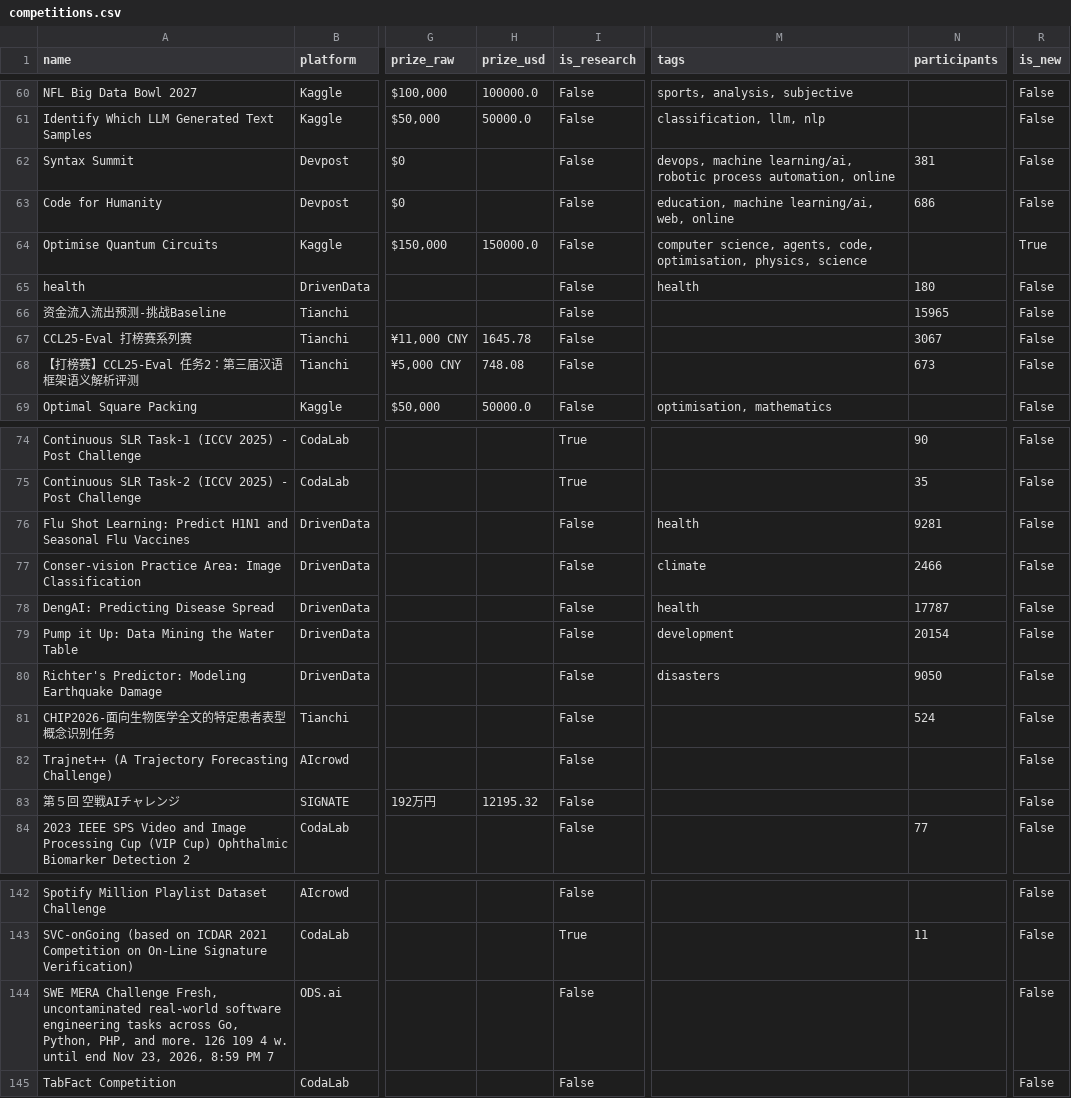
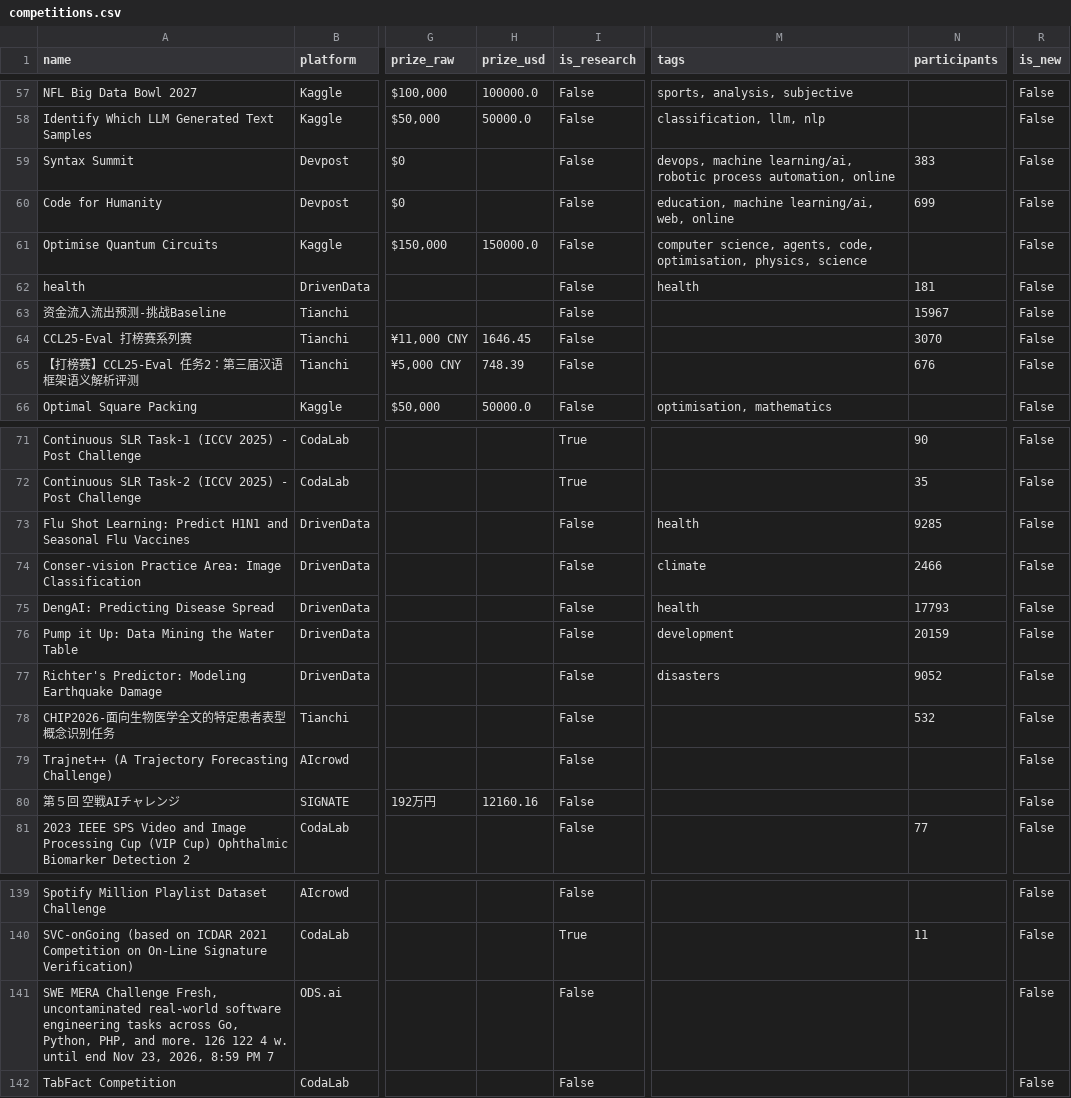
Before and after one commit to OogwaySeinse/ActiveMLCompetitions, a CSV file: data/competitions.csv, drawn as a sheet; only a part is shown, gaps mark what is left out; addresses are those after the commit; the diff covers the shown part only; the diff names each change by its address in the sheet, - before the commit and + after, or states it on an @@ line.

```diff
--- a/data/competitions.csv
+++ b/data/competitions.csv
-N59 (participants): 381
+N59 (participants): 383
-N60 (participants): 686
+N60 (participants): 699
-R61 (is_new): True
+R61 (is_new): False
-N62 (participants): 180
+N62 (participants): 181
-N63 (participants): 15965
+N63 (participants): 15967
-H64 (prize_usd): 1645.78
+H64 (prize_usd): 1646.45
-N64 (participants): 3067
+N64 (participants): 3070
-H65 (prize_usd): 748.08
+H65 (prize_usd): 748.39
-N65 (participants): 673
+N65 (participants): 676
-N73 (participants): 9281
+N73 (participants): 9285
-N75 (participants): 17787
+N75 (participants): 17793
-N76 (participants): 20154
+N76 (participants): 20159
-N77 (participants): 9050
+N77 (participants): 9052
-N78 (participants): 524
+N78 (participants): 532
-H80 (prize_usd): 12195.32
+H80 (prize_usd): 12160.16
-A141 (name): …more. 126 109 4 w.…
+A141 (name): …more. 126 122 4 w.…
```
Also changed, not shown: 2 added rows, 5 removed rows and 39 edited cells elsewhere in this file, 11 other files.
